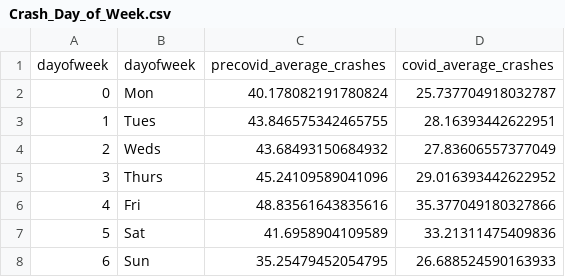
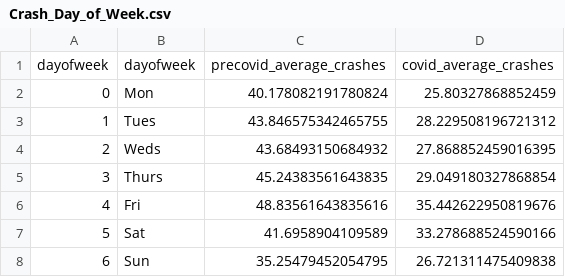
Before and after one commit to jcaraway-na/final_project_VEJ_S, a CSV file: ml_csv/Crash_Day_of_Week.csv, drawn as a sheet.

```diff
--- a/ml_csv/Crash_Day_of_Week.csv
+++ b/ml_csv/Crash_Day_of_Week.csv
@@ -1,8 +1,8 @@
 dayofweek,dayofweek,precovid_average_crashes,covid_average_crashes
-0,Mon,40.178082191780824,25.737704918032787
-1,Tues,43.846575342465755,28.16393442622951
-2,Weds,43.68493150684932,27.83606557377049
-3,Thurs,45.24109589041096,29.016393442622952
-4,Fri,48.83561643835616,35.377049180327866
-5,Sat,41.6958904109589,33.21311475409836
-6,Sun,35.25479452054795,26.688524590163933
+0,Mon,40.178082191780824,25.80327868852459
+1,Tues,43.846575342465755,28.229508196721312
+2,Weds,43.68493150684932,27.868852459016395
+3,Thurs,45.24383561643835,29.049180327868854
+4,Fri,48.83561643835616,35.442622950819676
+5,Sat,41.6958904109589,33.278688524590166
+6,Sun,35.25479452054795,26.721311475409838
```
Also changed, not shown: ml_csv/Control_for_Pop.csv, ml_csv/Crash_by_Month.csv, 5 other files.
